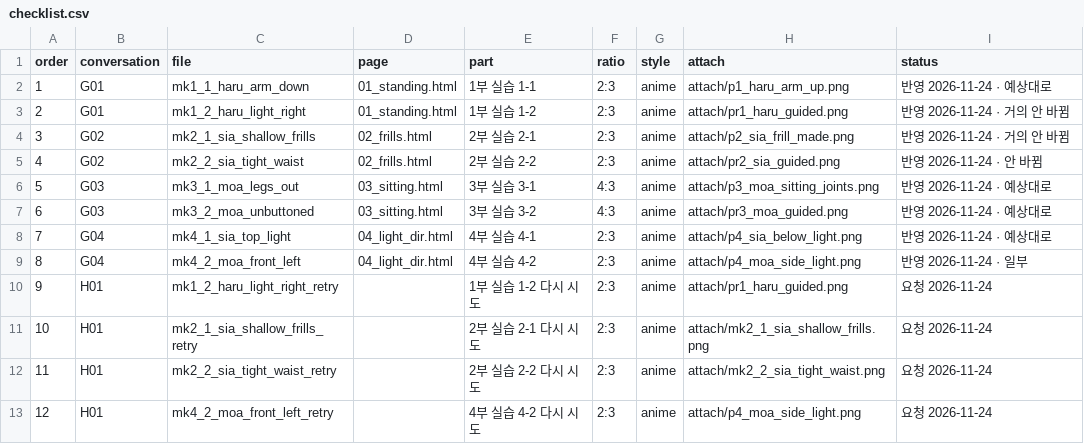
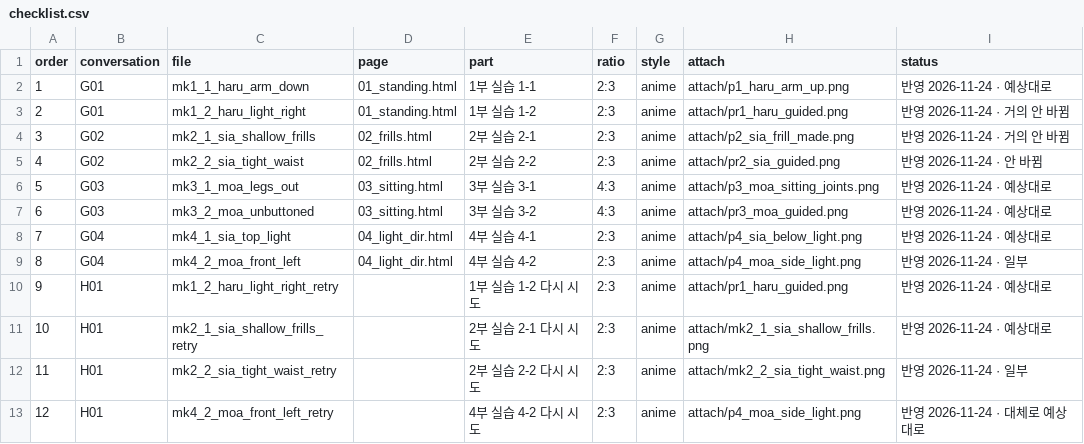
Before and after one commit to adminmrobo/structure_first_drawing_lab_02, a CSV file: docs/image_requests_make/checklist.csv, drawn as a sheet.

Commit message:
다시 시도 2차 결과 4장 반영 — 1-2·2-1 예상대로, 4-2 대체로 예상대로, 2-2 일부. 1차 실패 결과는 그대로 두고 판정과 배운 점 추가

```diff
--- a/docs/image_requests_make/checklist.csv
+++ b/docs/image_requests_make/checklist.csv
@@ -9,5 +9,5 @@ order,conversation,file,page,part,ratio,style,attach,status
 8,G04,mk4_2_moa_front_left,04_light_dir.html,4부 실습 4-2,2:3,anime,attach/p4_moa_side_light.png,반영 2026-11-24 · 일부
-9,H01,mk1_2_haru_light_right_retry,,1부 실습 1-2 다시 시도,2:3,anime,attach/pr1_haru_guided.png,요청 2026-11-24
-10,H01,mk2_1_sia_shallow_frills_retry,,2부 실습 2-1 다시 시도,2:3,anime,attach/mk2_1_sia_shallow_frills.png,요청 2026-11-24
-11,H01,mk2_2_sia_tight_waist_retry,,2부 실습 2-2 다시 시도,2:3,anime,attach/mk2_2_sia_tight_waist.png,요청 2026-11-24
-12,H01,mk4_2_moa_front_left_retry,,4부 실습 4-2 다시 시도,2:3,anime,attach/p4_moa_side_light.png,요청 2026-11-24
+9,H01,mk1_2_haru_light_right_retry,,1부 실습 1-2 다시 시도,2:3,anime,attach/pr1_haru_guided.png,반영 2026-11-24 · 예상대로
+10,H01,mk2_1_sia_shallow_frills_retry,,2부 실습 2-1 다시 시도,2:3,anime,attach/mk2_1_sia_shallow_frills.png,반영 2026-11-24 · 예상대로
+11,H01,mk2_2_sia_tight_waist_retry,,2부 실습 2-2 다시 시도,2:3,anime,attach/mk2_2_sia_tight_waist.png,반영 2026-11-24 · 일부
+12,H01,mk4_2_moa_front_left_retry,,4부 실습 4-2 다시 시도,2:3,anime,attach/p4_moa_side_light.png,반영 2026-11-24 · 대체로 예상대로
```
Also changed, not shown: 10 other files.
